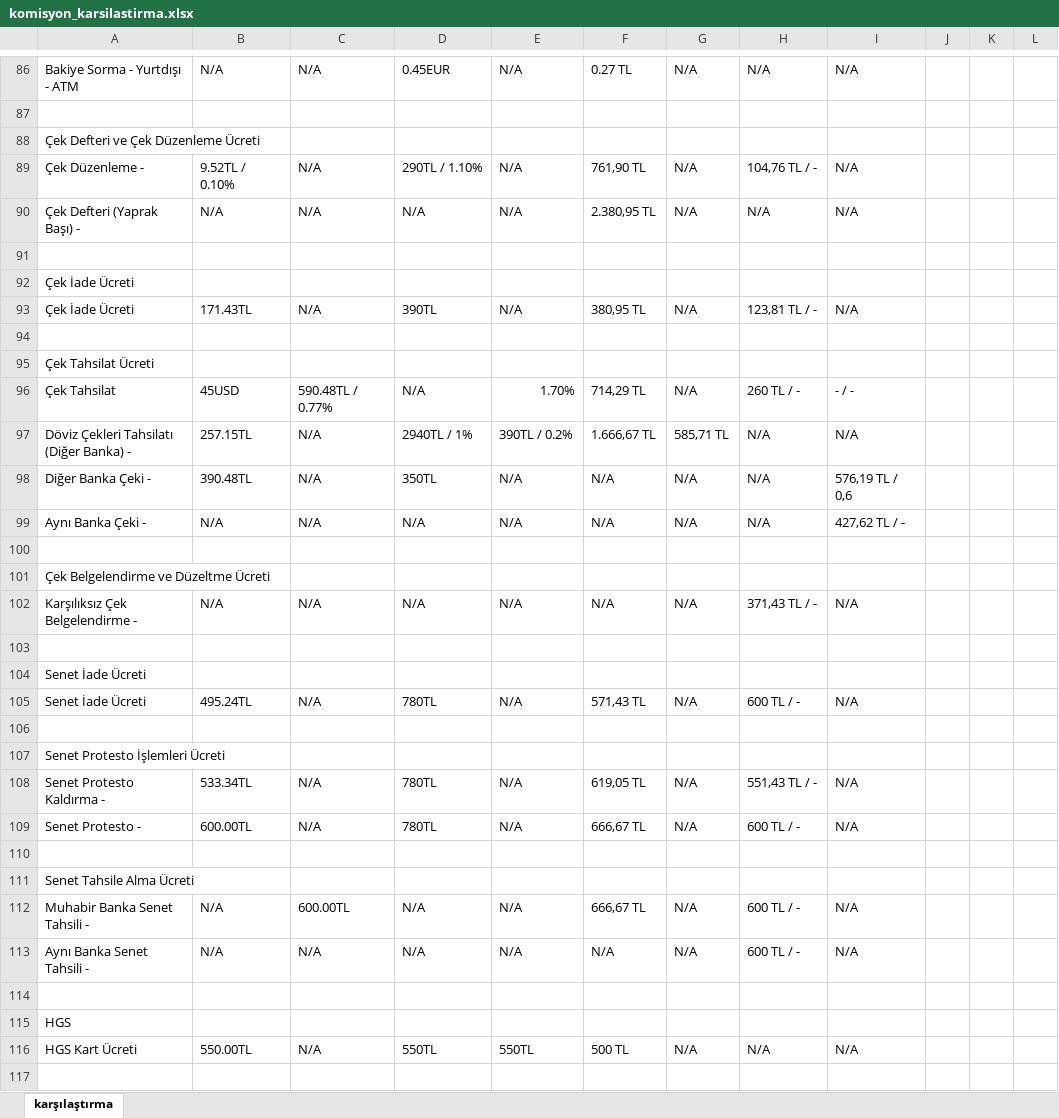
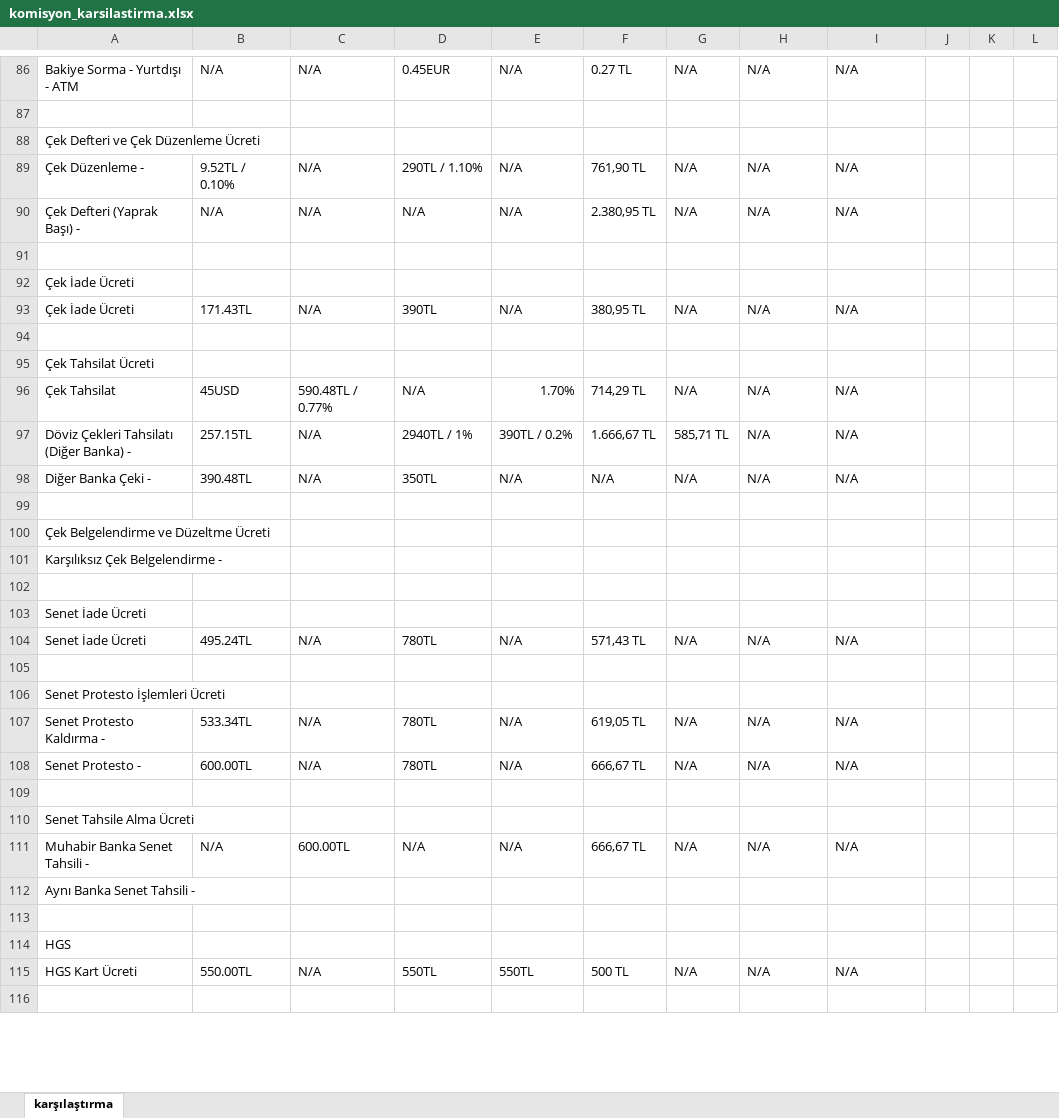
Before and after one commit to ozgeyamc/banka_komisyon_karsilastirma, an Excel workbook: komisyon_karsilastirma.xlsx, sheet karşılaştırma, drawn as a sheet; only a part is shown, gaps mark what is left out; values as stored, in another font and other column widths than the file's, no cell formats; removed rows and columns are numbered as before the commit, all else as after; the diff covers the shown part only; the diff names each change by its address in the sheet, - before the commit and + after, or states it on an @@ line.

```diff
--- a/komisyon_karsilastirma.xlsx (sheet karşılaştırma)
+++ b/komisyon_karsilastirma.xlsx (sheet karşılaştırma)
-H89: 104,76 TL / -
+H89: N/A
-H93: 123,81 TL / -
+H93: N/A
-H96: 260 TL / -
+H96: N/A
-I96: - / -
+I96: N/A
-I98: 576,19 TL / 0,6
+I98: N/A
-row 99: Aynı Banka Çeki - | N/A | N/A | N/A | N/A | N/A | N/A | N/A | 427,62 TL / -
-row 102: Karşılıksız Çek Belgelendirme - | N/A | N/A | N/A | N/A | N/A | N/A | 371,43 TL / - | N/A
+row 101: Karşılıksız Çek Belgelendirme -
-H104: 600 TL / -
+H104: N/A
-H107: 551,43 TL / -
+H107: N/A
-H108: 600 TL / -
+H108: N/A
-H111: 600 TL / -
+H111: N/A
-row 113: Aynı Banka Senet Tahsili - | N/A | N/A | N/A | N/A | N/A | N/A | 600 TL / - | N/A
+row 112: Aynı Banka Senet Tahsili -
```
Also changed, not shown: 1 added row, 1 removed row and 20 edited cells elsewhere in this sheet, cell formats.
